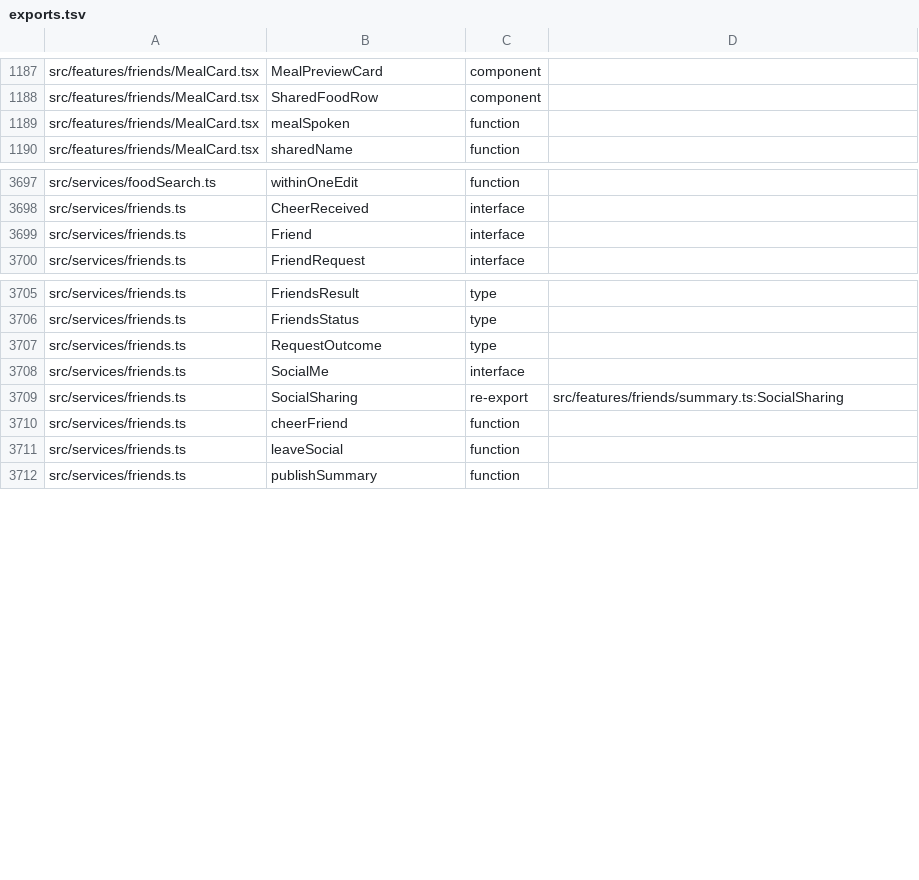
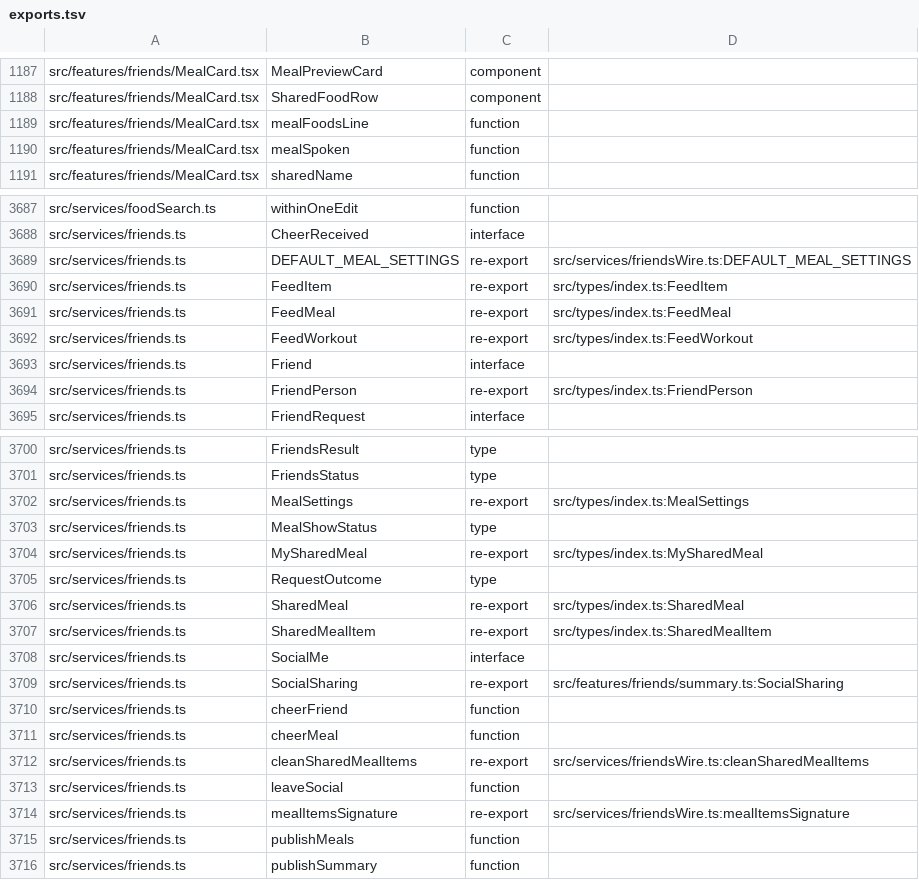
Before and after one commit to peleg2312/HealthCal, a TSV file: docs/code-map/exports.tsv, drawn as a sheet; only a part is shown, gaps mark what is left out; the diff covers the shown part only; the diff names each change by its address in the sheet, - before the commit and + after, or states it on an @@ line.

```diff
--- a/docs/code-map/exports.tsv
+++ b/docs/code-map/exports.tsv
+row 1189: src/features/friends/MealCard.tsx | mealFoodsLine | function
+row 3689: src/services/friends.ts | DEFAULT_MEAL_SETTINGS | re-export | src/services/friendsWire.ts:DEFAULT_MEAL_SETTINGS
+row 3690: src/services/friends.ts | FeedItem | re-export | src/types/index.ts:FeedItem
+row 3691: src/services/friends.ts | FeedMeal | re-export | src/types/index.ts:FeedMeal
+row 3692: src/services/friends.ts | FeedWorkout | re-export | src/types/index.ts:FeedWorkout
+row 3694: src/services/friends.ts | FriendPerson | re-export | src/types/index.ts:FriendPerson
+row 3702: src/services/friends.ts | MealSettings | re-export | src/types/index.ts:MealSettings
+row 3703: src/services/friends.ts | MealShowStatus | type
+row 3704: src/services/friends.ts | MySharedMeal | re-export | src/types/index.ts:MySharedMeal
+row 3706: src/services/friends.ts | SharedMeal | re-export | src/types/index.ts:SharedMeal
+row 3707: src/services/friends.ts | SharedMealItem | re-export | src/types/index.ts:SharedMealItem
+row 3711: src/services/friends.ts | cheerMeal | function
+row 3712: src/services/friends.ts | cleanSharedMealItems | re-export | src/services/friendsWire.ts:cleanSharedMealItems
+row 3714: src/services/friends.ts | mealItemsSignature | re-export | src/services/friendsWire.ts:mealItemsSignature
+row 3715: src/services/friends.ts | publishMeals | function
```
Also changed, not shown: 10 added rows and 14 removed rows elsewhere in this file, docs/code-map/imports.tsv, docs/code-map/uses.tsv, 22 other files.
